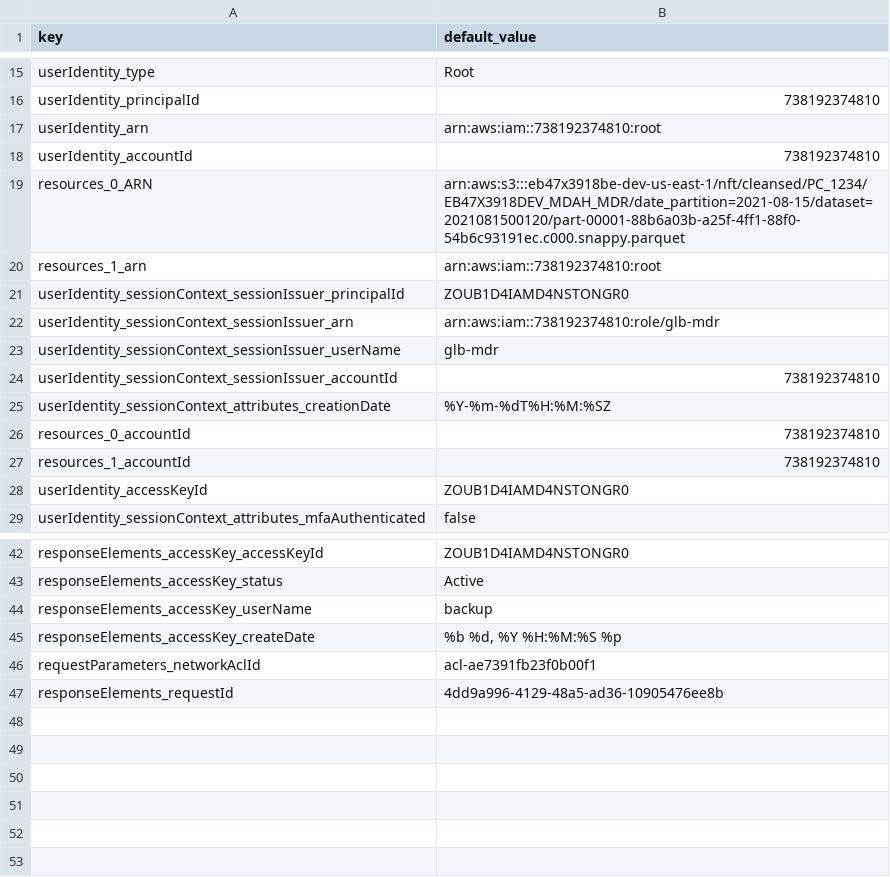
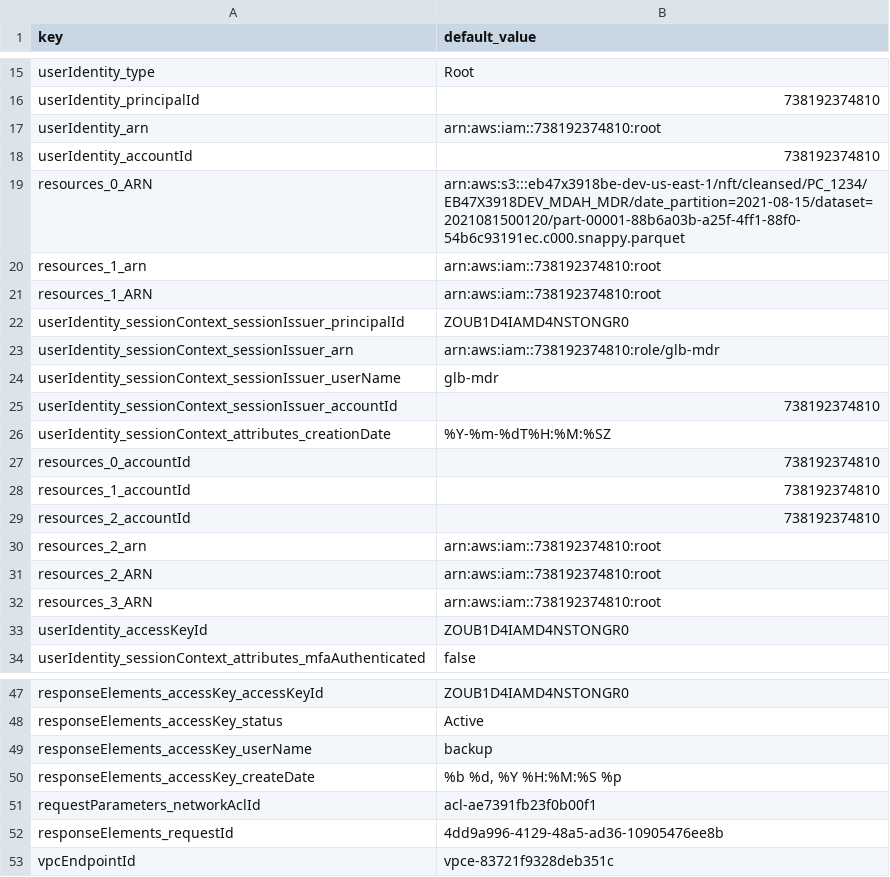
Before and after one commit to DevoInc/pCraft, a CSV file: pkg/available/AwsCloudTrail/templates/aws/cloudtrail/AwsApiCall/default.csv, drawn as a sheet; only a part is shown, gaps mark what is left out; the diff names each change by its address in the sheet, - before the commit and + after, or states it on an @@ line.

```diff
--- a/pkg/available/AwsCloudTrail/templates/aws/cloudtrail/AwsApiCall/default.csv
+++ b/pkg/available/AwsCloudTrail/templates/aws/cloudtrail/AwsApiCall/default.csv
+row 21: resources_1_ARN | arn:aws:iam::738192374810:root
+row 29: resources_2_accountId | 738192374810
+row 30: resources_2_arn | arn:aws:iam::738192374810:root
+row 31: resources_2_ARN | arn:aws:iam::738192374810:root
+row 32: resources_3_ARN | arn:aws:iam::738192374810:root
+row 53: vpcEndpointId | vpce-83721f9328deb351c
```
Also changed, not shown: 2 other files.
